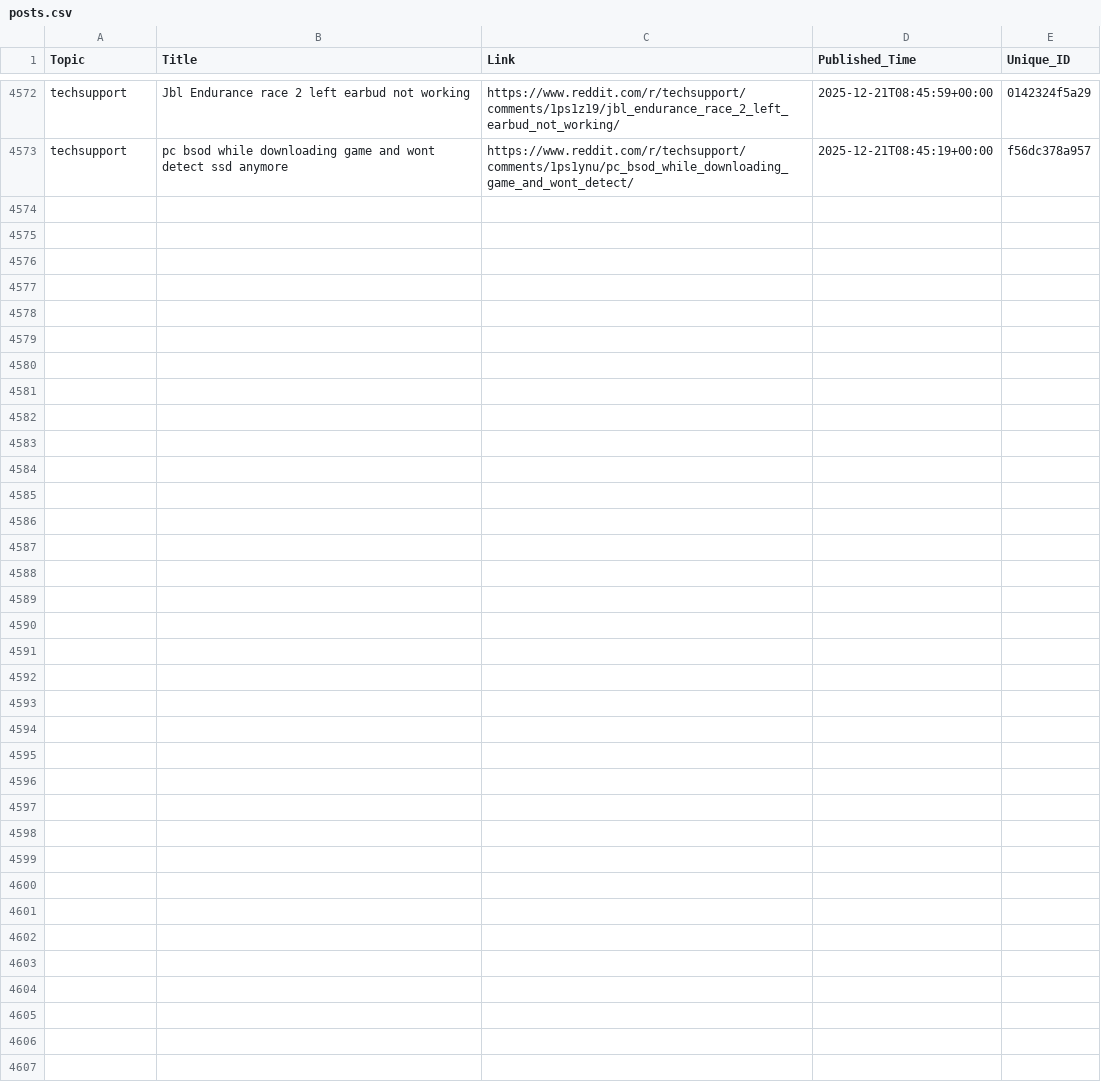
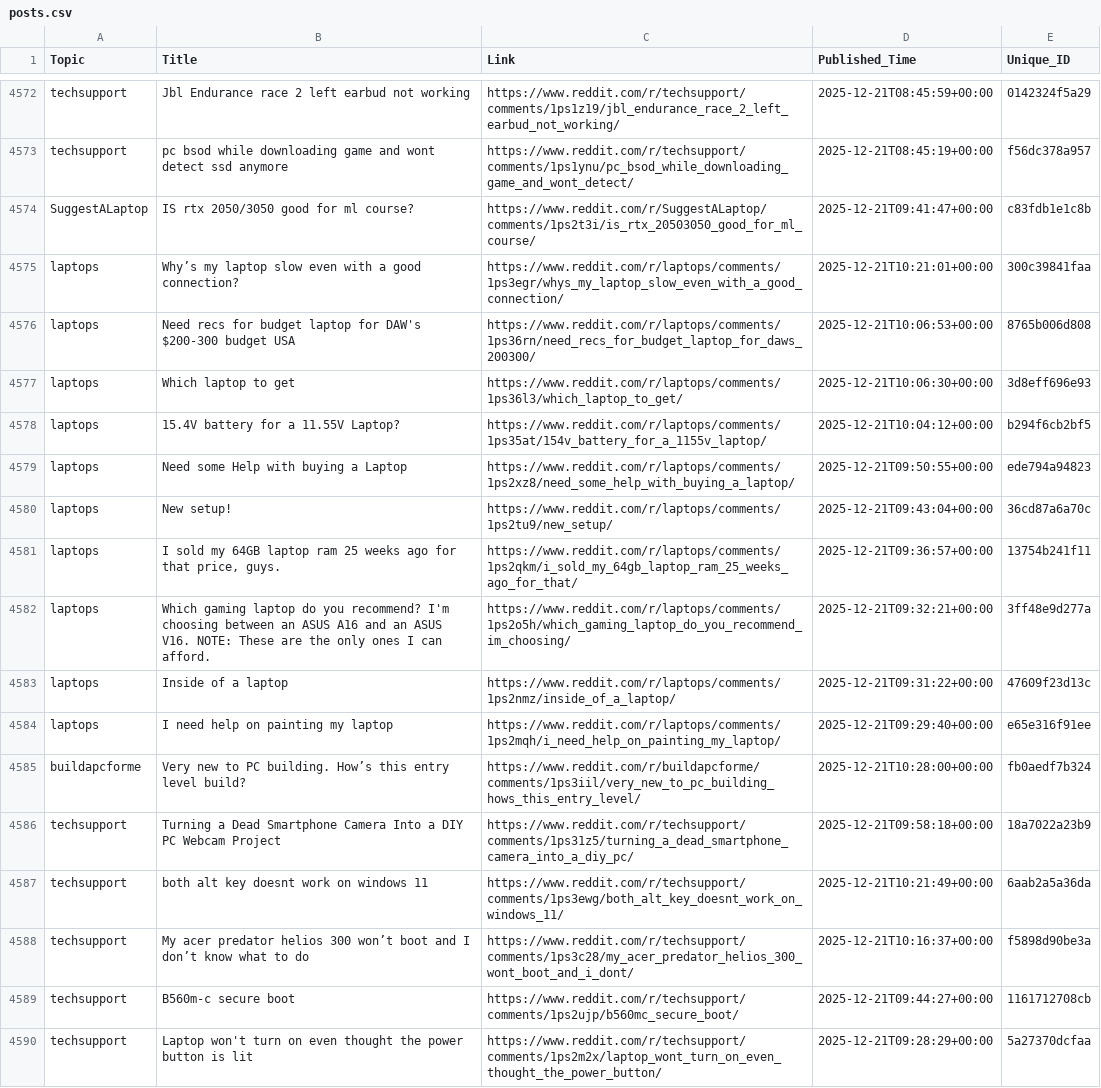
Before and after one commit to sidhu2690/reddit-scrapper, a CSV file: posts.csv, drawn as a sheet; only a part is shown, gaps mark what is left out; the diff names each change by its address in the sheet, - before the commit and + after, or states it on an @@ line.

```diff
--- a/posts.csv
+++ b/posts.csv
+row 4574: SuggestALaptop | IS rtx 2050/3050 good for ml course? | https://www.reddit.com/r/SuggestALaptop/comments/1ps2t3i/is_rtx_20503050_good_for_ml_course/ | 2025-12-21T09:41:47+00:00 | c83fdb1e1c8b
+row 4575: laptops | Why’s my laptop slow even with a good connection? | https://www.reddit.com/r/laptops/comments/1ps3egr/whys_my_laptop_slow_even_with_a_good_connection/ | 2025-12-21T10:21:01+00:00 | 300c39841faa
+row 4576: laptops | Need recs for budget laptop for DAW's $200-300 budget USA | https://www.reddit.com/r/laptops/comments/1ps36rn/need_recs_for_budget_laptop_for_daws_200300/ | 2025-12-21T10:06:53+00:00 | 8765b006d808
+row 4577: laptops | Which laptop to get | https://www.reddit.com/r/laptops/comments/1ps36l3/which_laptop_to_get/ | 2025-12-21T10:06:30+00:00 | 3d8eff696e93
+row 4578: laptops | 15.4V battery for a 11.55V Laptop? | https://www.reddit.com/r/laptops/comments/1ps35at/154v_battery_for_a_1155v_laptop/ | 2025-12-21T10:04:12+00:00 | b294f6cb2bf5
+row 4579: laptops | Need some Help with buying a Laptop | https://www.reddit.com/r/laptops/comments/1ps2xz8/need_some_help_with_buying_a_laptop/ | 2025-12-21T09:50:55+00:00 | ede794a94823
+row 4580: laptops | New setup! | https://www.reddit.com/r/laptops/comments/1ps2tu9/new_setup/ | 2025-12-21T09:43:04+00:00 | 36cd87a6a70c
+row 4581: laptops | I sold my 64GB laptop ram 25 weeks ago for that price, guys. | https://www.reddit.com/r/laptops/comments/1ps2qkm/i_sold_my_64gb_laptop_ram_25_weeks_ago_for_that/ | 2025-12-21T09:36:57+00:00 | 13754b241f11
+row 4582: laptops | Which gaming laptop do you recommend? I'm choosing between an ASUS A16 and an ASUS V16. NOTE: These are the only ones I can afford. | https://www.reddit.com/r/laptops/comments/1ps2o5h/which_gaming_laptop_do_you_recommend_im_choosing/ | 2025-12-21T09:32:21+00:00 | 3ff48e9d277a
+row 4583: laptops | Inside of a laptop | https://www.reddit.com/r/laptops/comments/1ps2nmz/inside_of_a_laptop/ | 2025-12-21T09:31:22+00:00 | 47609f23d13c
+row 4584: laptops | I need help on painting my laptop | https://www.reddit.com/r/laptops/comments/1ps2mqh/i_need_help_on_painting_my_laptop/ | 2025-12-21T09:29:40+00:00 | e65e316f91ee
+row 4585: buildapcforme | Very new to PC building. How’s this entry level build? | https://www.reddit.com/r/buildapcforme/comments/1ps3iil/very_new_to_pc_building_hows_this_entry_level/ | 2025-12-21T10:28:00+00:00 | fb0aedf7b324
+row 4586: techsupport | Turning a Dead Smartphone Camera Into a DIY PC Webcam Project | https://www.reddit.com/r/techsupport/comments/1ps31z5/turning_a_dead_smartphone_camera_into_a_diy_pc/ | 2025-12-21T09:58:18+00:00 | 18a7022a23b9
+row 4587: techsupport | both alt key doesnt work on windows 11 | https://www.reddit.com/r/techsupport/comments/1ps3ewg/both_alt_key_doesnt_work_on_windows_11/ | 2025-12-21T10:21:49+00:00 | 6aab2a5a36da
+row 4588: techsupport | My acer predator helios 300 won’t boot and I don’t know what to do | https://www.reddit.com/r/techsupport/comments/1ps3c28/my_acer_predator_helios_300_wont_boot_and_i_dont/ | 2025-12-21T10:16:37+00:00 | f5898d90be3a
+row 4589: techsupport | B560m-c secure boot | https://www.reddit.com/r/techsupport/comments/1ps2ujp/b560mc_secure_boot/ | 2025-12-21T09:44:27+00:00 | 1161712708cb
+row 4590: techsupport | Laptop won't turn on even thought the power button is lit | https://www.reddit.com/r/techsupport/comments/1ps2m2x/laptop_wont_turn_on_even_thought_the_power_button/ | 2025-12-21T09:28:29+00:00 | 5a27370dcfaa
```
